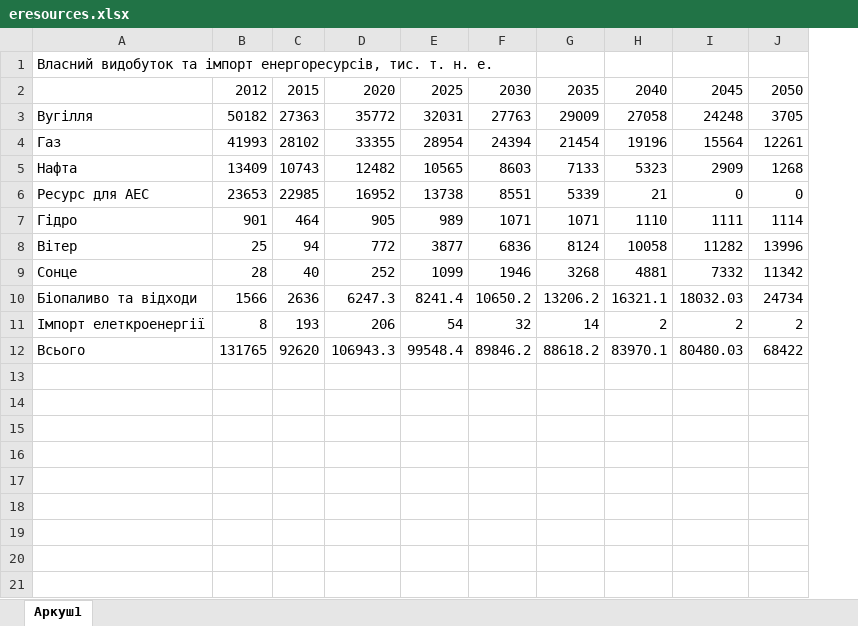
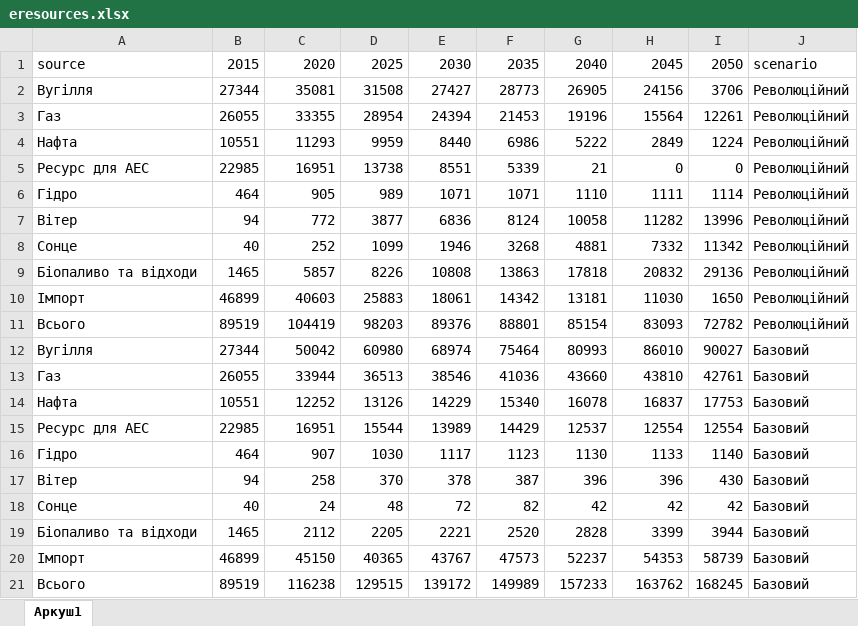
Before and after one commit to NadiaRom/ecoaction, an Excel workbook: data/eresources.xlsx, sheet Аркуш1, drawn as a sheet; values as stored, in another font and other column widths than the file's, no borders; removed rows and columns are numbered as before the commit, all else as after; the diff names each change by its address in the sheet, - before the commit and + after, or states it on an @@ line.

```diff
--- a/data/eresources.xlsx (sheet Аркуш1)
+++ b/data/eresources.xlsx (sheet Аркуш1)
-column B, row 2: 2012; row 4: 41993; rows 6-9: 23653 | 901 | 25 | 28
+column J, row 1: scenario; row 3: Революційний; rows 5-8: all Революційний
-row 1: Власний видобуток та імпорт енергоресурсів, тис. т. н. е.
-A1: (empty)
+A1: source
-row 3: Вугілля | 50182 | 27363 | 35772 | 32031 | 27763 | 29009 | 27058 | 24248 | 3705
+row 2: Вугілля | 27344 | 35081 | 31508 | 27427 | 28773 | 26905 | 24156 | 3706 | Революційний
-B3: 28102
+B3: 26055
-F3: 21454
+F3: 21453
-row 5: Нафта | 13409 | 10743 | 12482 | 10565 | 8603 | 7133 | 5323 | 2909 | 1268
+row 4: Нафта | 10551 | 11293 | 9959 | 8440 | 6986 | 5222 | 2849 | 1224 | Революційний
-C5: 16952
+C5: 16951
-row 10: Біопаливо та відходи | 1566 | 2636 | 6247.3 | 8241.4 | 10650.2 | 13206.2 | 16321.1 | 18032.03 | 24734
-row 11: Імпорт елеткроенергії | 8 | 193 | 206 | 54 | 32 | 14 | 2 | 2 | 2
-row 12: Всього | 131765 | 92620 | 106943.3 | 99548.4 | 89846.2 | 88618.2 | 83970.1 | 80480.03 | 68422
+row 9: Біопаливо та відходи | 1465 | 5857 | 8226 | 10808 | 13863 | 17818 | 20832 | 29136 | Революційний
+row 10: Імпорт | 46899 | 40603 | 25883 | 18061 | 14342 | 13181 | 11030 | 1650 | Революційний
+row 11: Всього | 89519 | 104419 | 98203 | 89376 | 88801 | 85154 | 83093 | 72782 | Революційний
+row 12: Вугілля | 27344 | 50042 | 60980 | 68974 | 75464 | 80993 | 86010 | 90027 | Базовий
+row 13: Газ | 26055 | 33944 | 36513 | 38546 | 41036 | 43660 | 43810 | 42761 | Базовий
+row 14: Нафта | 10551 | 12252 | 13126 | 14229 | 15340 | 16078 | 16837 | 17753 | Базовий
+row 15: Ресурс для АЕС | 22985 | 16951 | 15544 | 13989 | 14429 | 12537 | 12554 | 12554 | Базовий
+row 16: Гідро | 464 | 907 | 1030 | 1117 | 1123 | 1130 | 1133 | 1140 | Базовий
+row 17: Вітер | 94 | 258 | 370 | 378 | 387 | 396 | 396 | 430 | Базовий
+row 18: Сонце | 40 | 24 | 48 | 72 | 82 | 42 | 42 | 42 | Базовий
+row 19: Біопаливо та відходи | 1465 | 2112 | 2205 | 2221 | 2520 | 2828 | 3399 | 3944 | Базовий
+row 20: Імпорт | 46899 | 45150 | 40365 | 43767 | 47573 | 52237 | 54353 | 58739 | Базовий
+row 21: Всього | 89519 | 116238 | 129515 | 139172 | 149989 | 157233 | 163762 | 168245 | Базовий
```
Also changed, not shown: formulas that keep their value, 10 other files.
